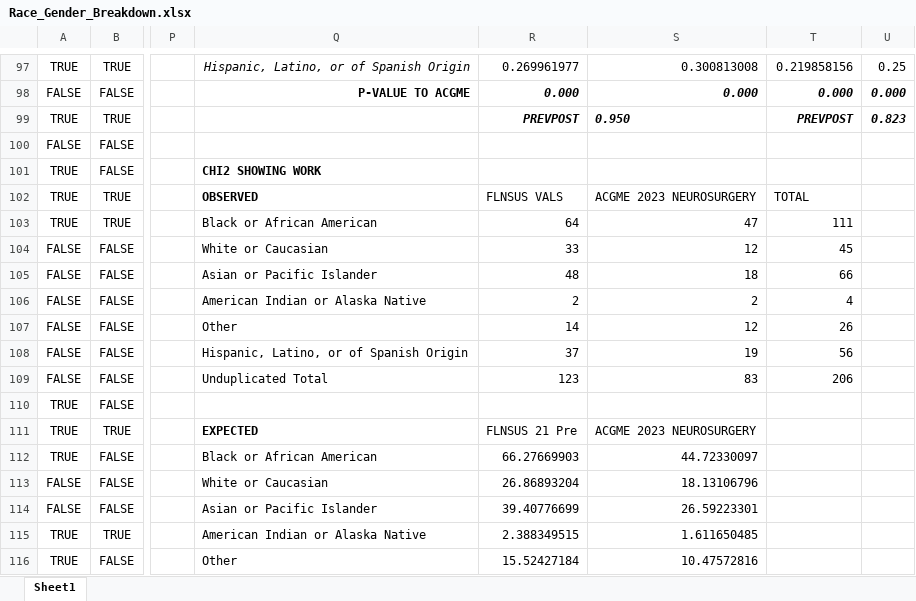
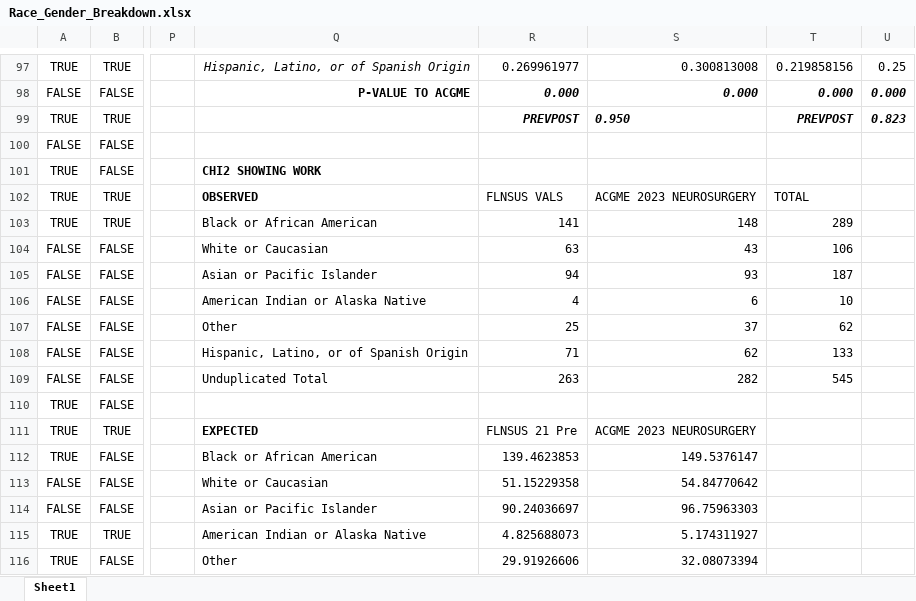
Before and after one commit to AndreasSeas/FLXSUS, an Excel workbook: Race_Gender_Breakdown.xlsx, sheet Sheet1, drawn as a sheet; only a part is shown, gaps mark what is left out; values as stored, in another font and other column widths than the file's, no borders; the diff covers the shown part only; the diff names each change by its address in the sheet, - before the commit and + after, or states it on an @@ line.

Commit message:
Updated documents and values

```diff
--- a/Race_Gender_Breakdown.xlsx (sheet Sheet1)
+++ b/Race_Gender_Breakdown.xlsx (sheet Sheet1)
-R103: 64
+R103: 141
-S103: 47
+S103: 148
-T103: 111
+T103: 289
-R104: 33
+R104: 63
-S104: 12
+S104: 43
-T104: 45
+T104: 106
-R105: 48
+R105: 94
-S105: 18
+S105: 93
-T105: 66
+T105: 187
-R106: 2
+R106: 4
-S106: 2
+S106: 6
-T106: 4
+T106: 10
-R107: 14
+R107: 25
-S107: 12
+S107: 37
-T107: 26
+T107: 62
-R108: 37
+R108: 71
-S108: 19
+S108: 62
-T108: 56
+T108: 133
-R109: 123
+R109: 263
-S109: 83
+S109: 282
-T109: 206
+T109: 545
-R112: 66.27669903
+R112: 139.4623853
-S112: 44.72330097
+S112: 149.5376147
-R113: 26.86893204
+R113: 51.15229358
-S113: 18.13106796
+S113: 54.84770642
-R114: 39.40776699
+R114: 90.24036697
-S114: 26.59223301
+S114: 96.75963303
-R115: 2.388349515
+R115: 4.825688073
-S115: 1.611650485
+S115: 5.174311927
-R116: 15.52427184
+R116: 29.91926606
-S116: 10.47572816
+S116: 32.08073394
```
Also changed, not shown: 24 edited cells elsewhere in this sheet, AcademicStages.xlsx, 2 other files.
